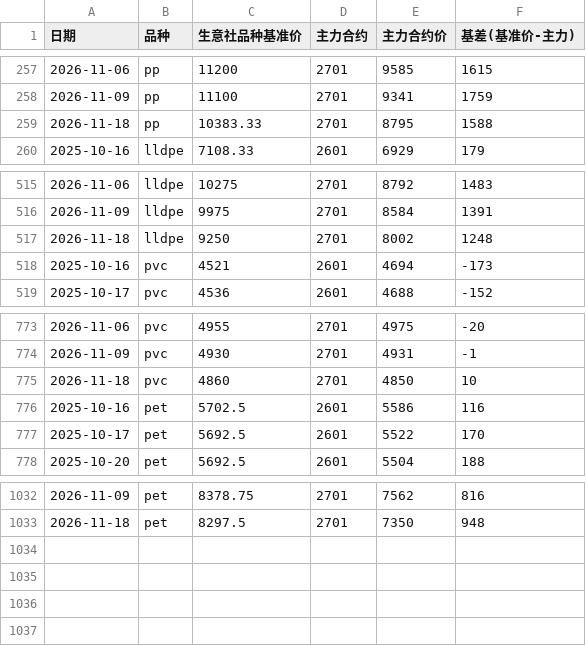
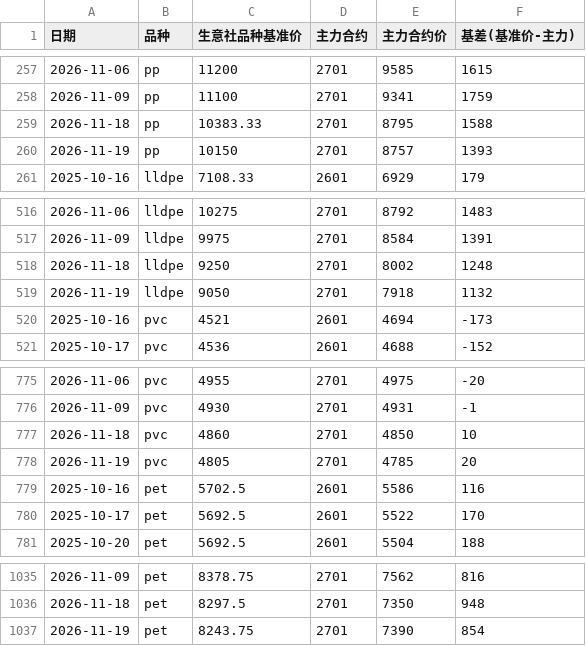
Before and after one commit to jchengwei60/china-plastic-prices, a CSV file: data/sf_basis.csv, drawn as a sheet; only a part is shown, gaps mark what is left out; the diff names each change by its address in the sheet, - before the commit and + after, or states it on an @@ line.

```diff
--- a/data/sf_basis.csv
+++ b/data/sf_basis.csv
+row 260: 2026-11-19 | pp | 10150 | 2701 | 8757 | 1393
+row 519: 2026-11-19 | lldpe | 9050 | 2701 | 7918 | 1132
+row 778: 2026-11-19 | pvc | 4805 | 2701 | 4785 | 20
+row 1037: 2026-11-19 | pet | 8243.75 | 2701 | 7390 | 854
```
Also changed, not shown: data/history.csv, data/latest.csv, 2 other files.
